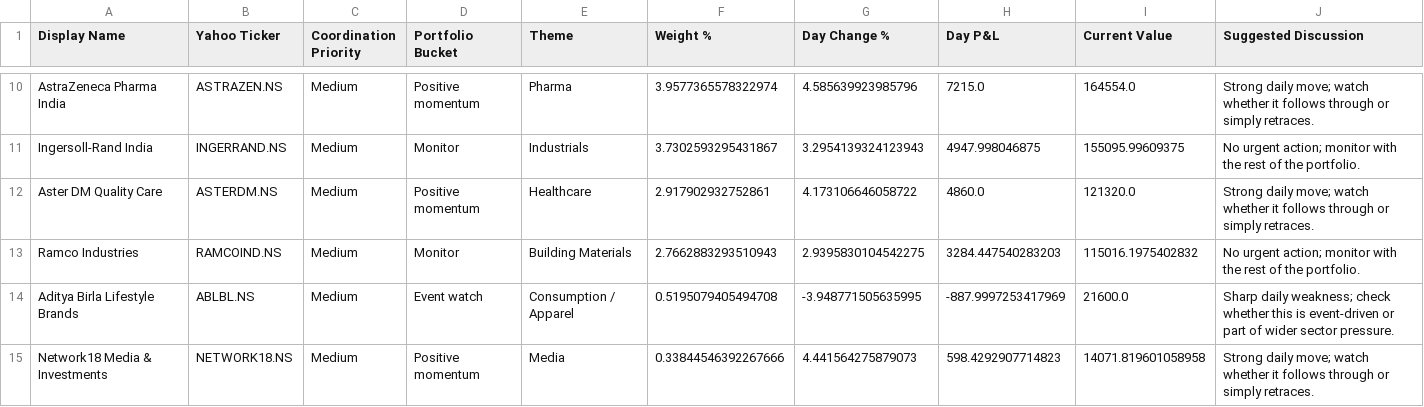
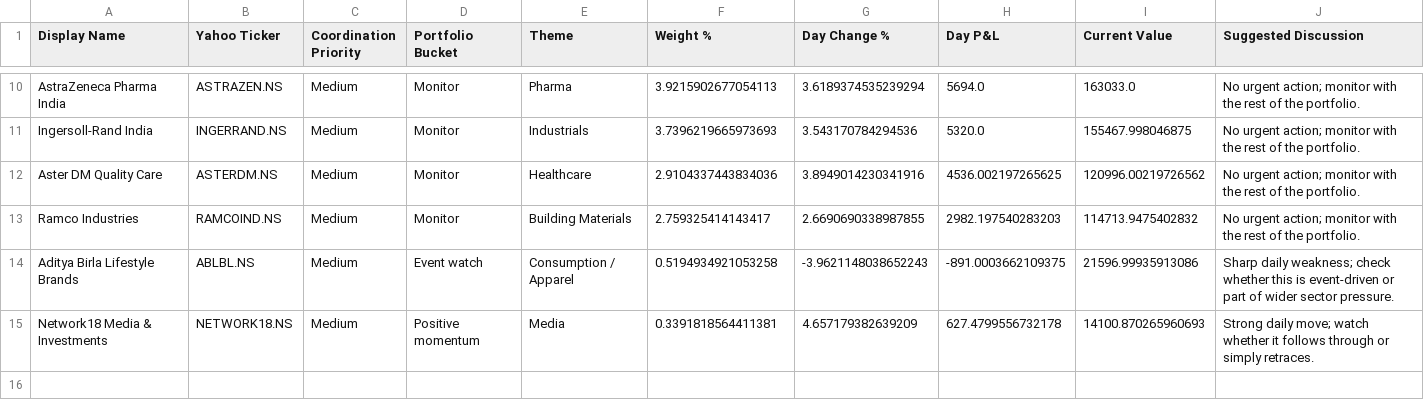
Before and after one commit to hvj7p7shkv-hub/vikram-portfolio-dashboard, a CSV file: data/action_queue.csv, drawn as a sheet; only a part is shown, gaps mark what is left out; the diff covers the shown part only; the diff names each change by its address in the sheet, - before the commit and + after, or states it on an @@ line.

```diff
--- a/data/action_queue.csv
+++ b/data/action_queue.csv
-D10 (Portfolio Bucket): Positive momentum
+D10 (Portfolio Bucket): Monitor
-F10 (Weight %): 3.9577365578322974
+F10 (Weight %): 3.9215902677054113
-G10 (Day Change %): 4.585639923985796
+G10 (Day Change %): 3.6189374535239294
-H10 (Day P&L): 7215.0
+H10 (Day P&L): 5694.0
-I10 (Current Value): 164554.0
+I10 (Current Value): 163033.0
-J10 (Suggested Discussion): Strong daily move; watch whether it follows through or simply retraces.
+J10 (Suggested Discussion): No urgent action; monitor with the rest of the portfolio.
-F11 (Weight %): 3.7302593295431867
+F11 (Weight %): 3.7396219665973693
-G11 (Day Change %): 3.2954139324123943
+G11 (Day Change %): 3.543170784294536
-H11 (Day P&L): 4947.998046875
+H11 (Day P&L): 5320.0
-I11 (Current Value): 155095.99609375
+I11 (Current Value): 155467.998046875
-D12 (Portfolio Bucket): Positive momentum
+D12 (Portfolio Bucket): Monitor
-F12 (Weight %): 2.917902932752861
+F12 (Weight %): 2.9104337443834036
-G12 (Day Change %): 4.173106646058722
+G12 (Day Change %): 3.8949014230341916
-H12 (Day P&L): 4860.0
+H12 (Day P&L): 4536.002197265625
-I12 (Current Value): 121320.0
+I12 (Current Value): 120996.00219726562
-J12 (Suggested Discussion): Strong daily move; watch whether it follows through or simply retraces.
+J12 (Suggested Discussion): No urgent action; monitor with the rest of the portfolio.
-F13 (Weight %): 2.7662883293510943
+F13 (Weight %): 2.759325414143417
-G13 (Day Change %): 2.9395830104542275
+G13 (Day Change %): 2.6690690338987855
-H13 (Day P&L): 3284.447540283203
+H13 (Day P&L): 2982.197540283203
-I13 (Current Value): 115016.1975402832
+I13 (Current Value): 114713.9475402832
-F14 (Weight %): 0.5195079405494708
+F14 (Weight %): 0.5194934921053258
-G14 (Day Change %): -3.948771505635995
+G14 (Day Change %): -3.9621148038652243
-H14 (Day P&L): -887.9997253417969
+H14 (Day P&L): -891.0003662109375
-I14 (Current Value): 21600.0
+I14 (Current Value): 21596.99935913086
-F15 (Weight %): 0.33844546392267666
+F15 (Weight %): 0.3391818564411381
-G15 (Day Change %): 4.441564275879073
+G15 (Day Change %): 4.657179382639209
-H15 (Day P&L): 598.4292907714823
+H15 (Day P&L): 627.4799556732178
-I15 (Current Value): 14071.819601058958
+I15 (Current Value): 14100.870265960693
```
Also changed, not shown: 32 edited cells elsewhere in this file, data/holdings.csv, 1 other file.
